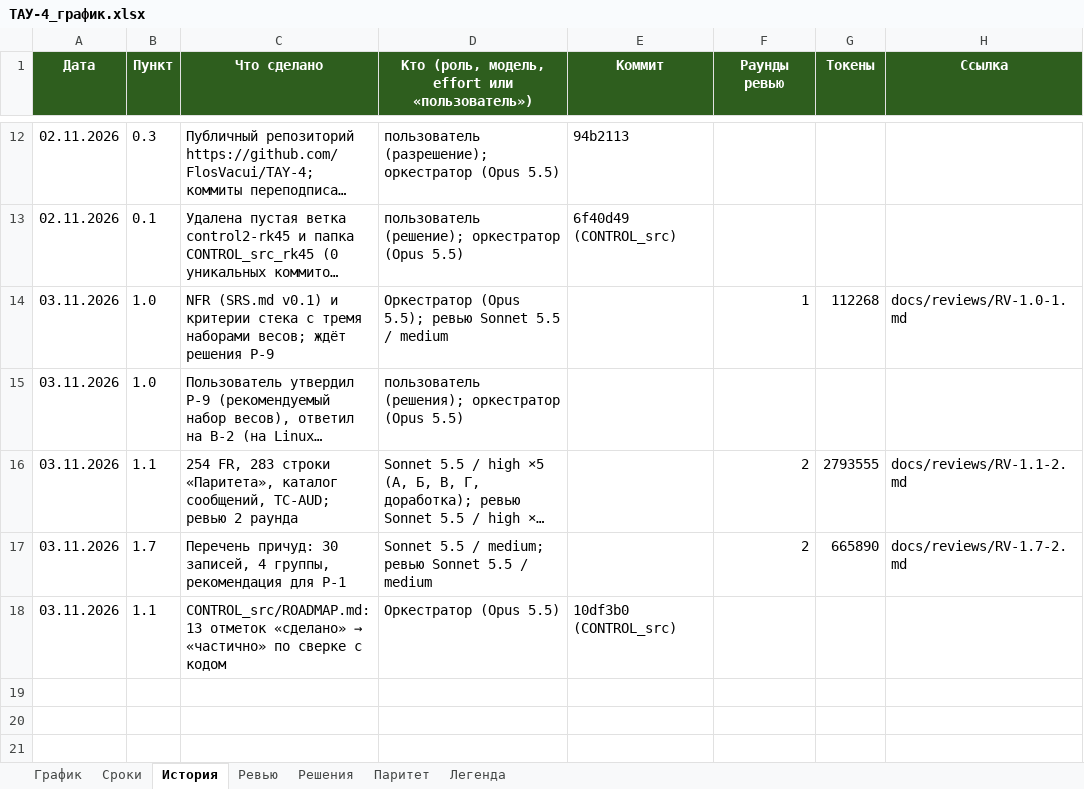
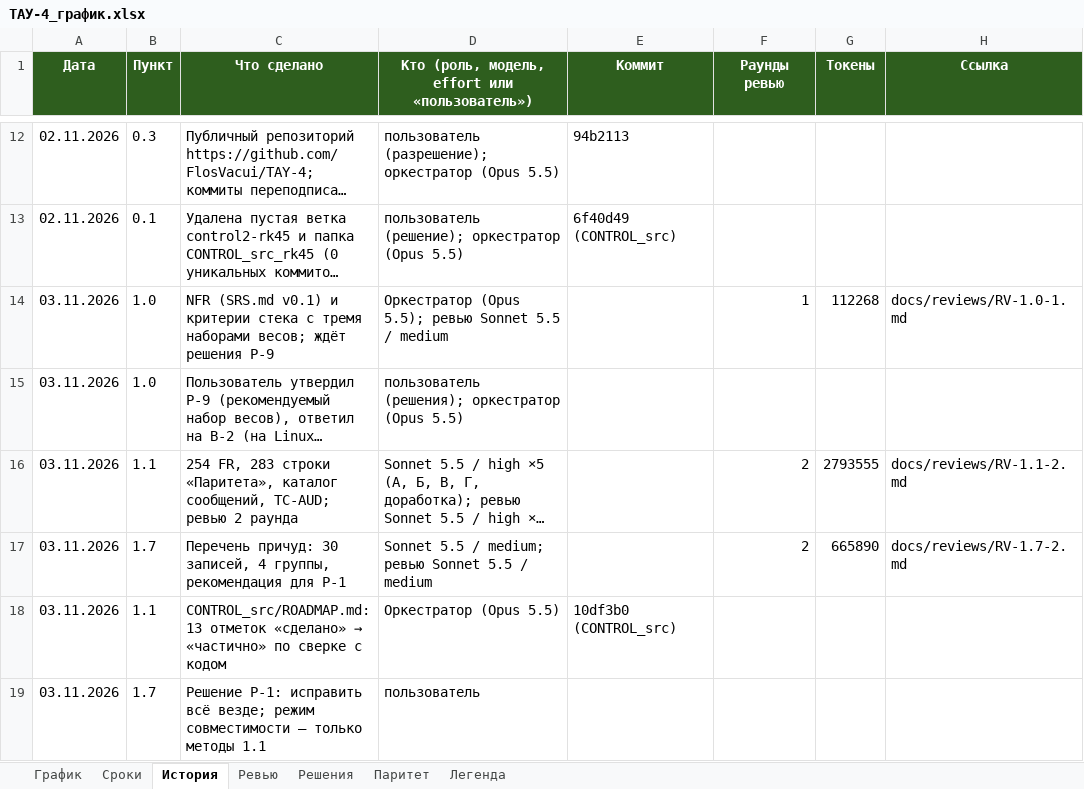
Before and after one commit to FlosVacui/TAY-4, an Excel workbook: docs/tracker/ТАУ-4_график.xlsx, sheet История, drawn as a sheet; only a part is shown, gaps mark what is left out; long unchanged cells end in …; values as stored, in another font and other column widths than the file's, no borders; the diff names each change by its address in the sheet, - before the commit and + after, or states it on an @@ line.

```diff
--- a/docs/tracker/ТАУ-4_график.xlsx (sheet История)
+++ b/docs/tracker/ТАУ-4_график.xlsx (sheet История)
+row 19: 03.11.2026 | 1.7 | Решение Р-1: исправить всё везде; режим совместимости — только методы 1.1 | пользователь
```
Also changed, not shown: sheet Ревью, sheet Решения, 7 other files.
